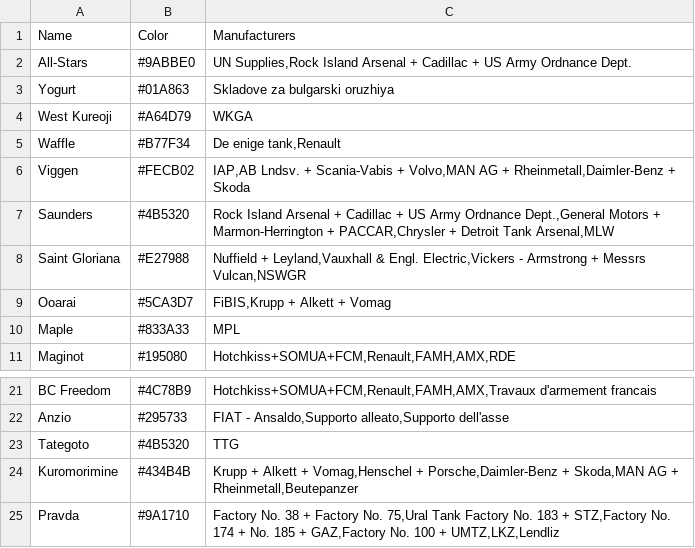
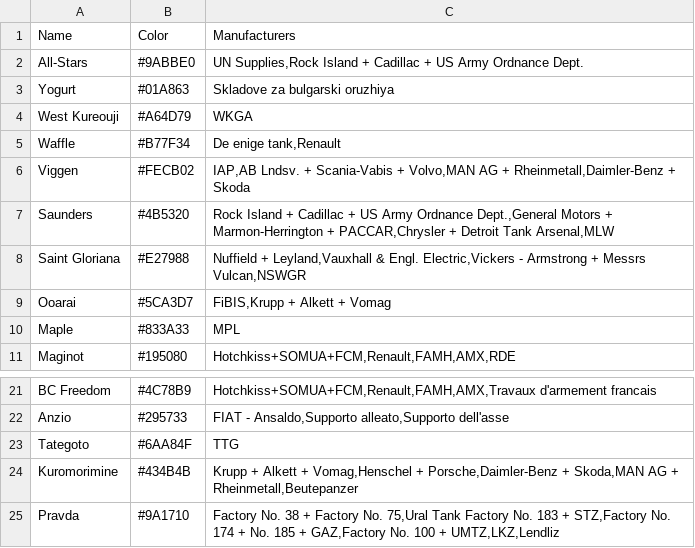
Before and after one commit to Tomemik/EVSite, a CSV file: backend/db_imports/team_data.csv, drawn as a sheet; only a part is shown, gaps mark what is left out.

```diff
--- a/backend/db_imports/team_data.csv
+++ b/backend/db_imports/team_data.csv
@@ -1,8 +1,8 @@
 Name,Color,Manufacturers
-All-Stars,#9ABBE0,"UN Supplies,Rock Island Arsenal + Cadillac + US Army Ordnance Dept."
+All-Stars,#9ABBE0,"UN Supplies,Rock Island + Cadillac + US Army Ordnance Dept."
 Yogurt,#01A863,"Skladove za bulgarski oruzhiya"
-West Kureoji,#A64D79,"WKGA"
+West Kureouji,#A64D79,"WKGA"
 Waffle,#B77F34,"De enige tank,Renault"
 Viggen,#FECB02,"IAP,AB Lndsv. + Scania-Vabis + Volvo,MAN AG + Rheinmetall,Daimler-Benz + Skoda"
-Saunders,#4B5320,"Rock Island Arsenal + Cadillac + US Army Ordnance Dept.,General Motors + Marmon-Herrington + PACCAR,Chrysler + Detroit Tank Arsenal,MLW"
+Saunders,#4B5320,"Rock Island + Cadillac + US Army Ordnance Dept.,General Motors + Marmon-Herrington + PACCAR,Chrysler + Detroit Tank Arsenal,MLW"
 Saint Gloriana,#E27988,"Nuffield + Leyland,Vauxhall & Engl. Electric,Vickers - Armstrong + Messrs Vulcan,NSWGR"
@@ -22,3 +22,3 @@ BC Freedom,#4C78B9,"Hotchkiss+SOMUA+FCM,Renault,FAMH,AMX,Travaux d'armement fran
 Anzio,#295733,"FIAT - Ansaldo,Supporto alleato,Supporto dell'asse"
-Tategoto,#4B5320,"TTG"
+Tategoto,#6AA84F,"TTG"
 Kuromorimine,#434B4B,"Krupp + Alkett + Vomag,Henschel + Porsche,Daimler-Benz + Skoda,MAN AG + Rheinmetall,Beutepanzer"
```
Also changed, not shown: backend/db_imports/manu_data.csv, backend/db_imports/tank_list.csv, 11 other files.
